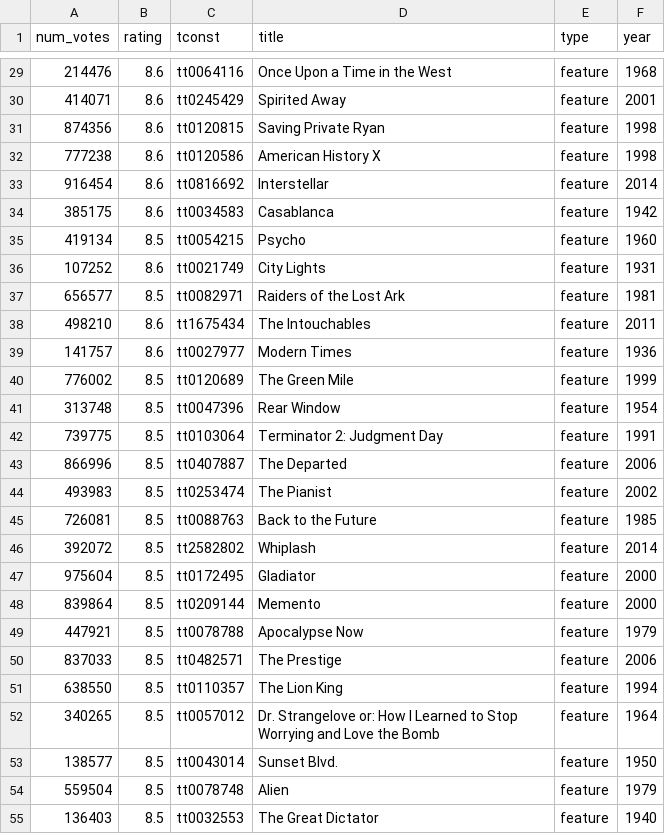
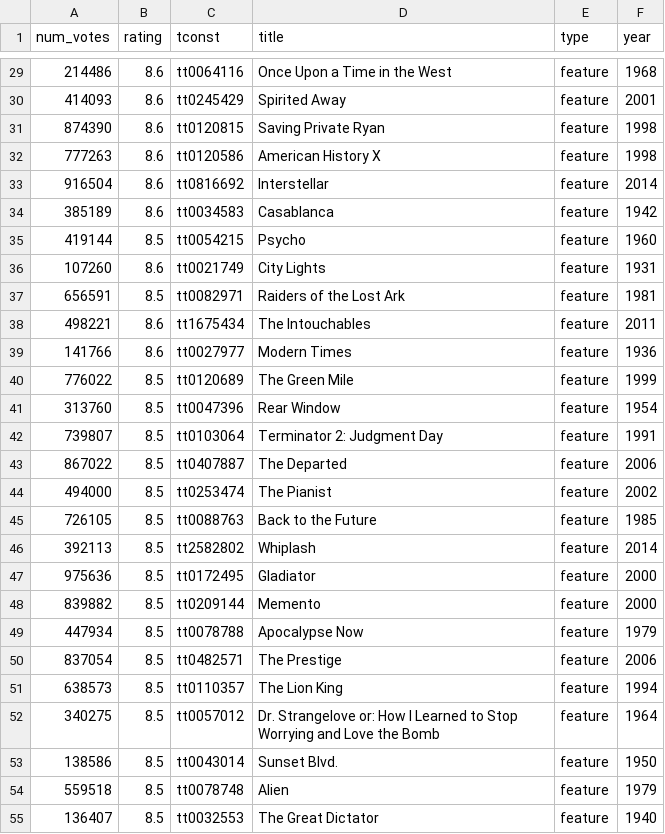
Before and after one commit to tamisalex/DSI, a CSV file: curriculum/02-projects/01-projects-weekly/project-06/assets/data/top25Movies.csv, drawn as a sheet; only a part is shown, gaps mark what is left out; the diff covers the shown part only.

```diff
--- a/curriculum/02-projects/01-projects-weekly/project-06/assets/data/top25Movies.csv
+++ b/curriculum/02-projects/01-projects-weekly/project-06/assets/data/top25Movies.csv
@@ -29,27 +29,27 @@ num_votes,rating,tconst,title,type,year
-214476,8.6,tt0064116,Once Upon a Time in the West,feature,1968
-414071,8.6,tt0245429,Spirited Away,feature,2001
-874356,8.6,tt0120815,Saving Private Ryan,feature,1998
-777238,8.6,tt0120586,American History X,feature,1998
-916454,8.6,tt0816692,Interstellar,feature,2014
-385175,8.6,tt0034583,Casablanca,feature,1942
-419134,8.5,tt0054215,Psycho,feature,1960
-107252,8.6,tt0021749,City Lights,feature,1931
-656577,8.5,tt0082971,Raiders of the Lost Ark,feature,1981
-498210,8.6,tt1675434,The Intouchables,feature,2011
-141757,8.6,tt0027977,Modern Times,feature,1936
-776002,8.5,tt0120689,The Green Mile,feature,1999
-313748,8.5,tt0047396,Rear Window,feature,1954
-739775,8.5,tt0103064,Terminator 2: Judgment Day,feature,1991
-866996,8.5,tt0407887,The Departed,feature,2006
-493983,8.5,tt0253474,The Pianist,feature,2002
-726081,8.5,tt0088763,Back to the Future,feature,1985
-392072,8.5,tt2582802,Whiplash,feature,2014
-975604,8.5,tt0172495,Gladiator,feature,2000
-839864,8.5,tt0209144,Memento,feature,2000
-447921,8.5,tt0078788,Apocalypse Now,feature,1979
-837033,8.5,tt0482571,The Prestige,feature,2006
-638550,8.5,tt0110357,The Lion King,feature,1994
-340265,8.5,tt0057012,Dr. Strangelove or: How I Learned to Stop Worrying and Love the Bomb,feature,1964
-138577,8.5,tt0043014,Sunset Blvd.,feature,1950
-559504,8.5,tt0078748,Alien,feature,1979
-136403,8.5,tt0032553,The Great Dictator,feature,1940
+214486,8.6,tt0064116,Once Upon a Time in the West,feature,1968
+414093,8.6,tt0245429,Spirited Away,feature,2001
+874390,8.6,tt0120815,Saving Private Ryan,feature,1998
+777263,8.6,tt0120586,American History X,feature,1998
+916504,8.6,tt0816692,Interstellar,feature,2014
+385189,8.6,tt0034583,Casablanca,feature,1942
+419144,8.5,tt0054215,Psycho,feature,1960
+107260,8.6,tt0021749,City Lights,feature,1931
+656591,8.5,tt0082971,Raiders of the Lost Ark,feature,1981
+498221,8.6,tt1675434,The Intouchables,feature,2011
+141766,8.6,tt0027977,Modern Times,feature,1936
+776022,8.5,tt0120689,The Green Mile,feature,1999
+313760,8.5,tt0047396,Rear Window,feature,1954
+739807,8.5,tt0103064,Terminator 2: Judgment Day,feature,1991
+867022,8.5,tt0407887,The Departed,feature,2006
+494000,8.5,tt0253474,The Pianist,feature,2002
+726105,8.5,tt0088763,Back to the Future,feature,1985
+392113,8.5,tt2582802,Whiplash,feature,2014
+975636,8.5,tt0172495,Gladiator,feature,2000
+839882,8.5,tt0209144,Memento,feature,2000
+447934,8.5,tt0078788,Apocalypse Now,feature,1979
+837054,8.5,tt0482571,The Prestige,feature,2006
+638573,8.5,tt0110357,The Lion King,feature,1994
+340275,8.5,tt0057012,Dr. Strangelove or: How I Learned to Stop Worrying and Love the Bomb,feature,1964
+138586,8.5,tt0043014,Sunset Blvd.,feature,1950
+559518,8.5,tt0078748,Alien,feature,1979
+136407,8.5,tt0032553,The Great Dictator,feature,1940
```
Also changed, not shown: 74 edited cells elsewhere in this file, 1 other file.
